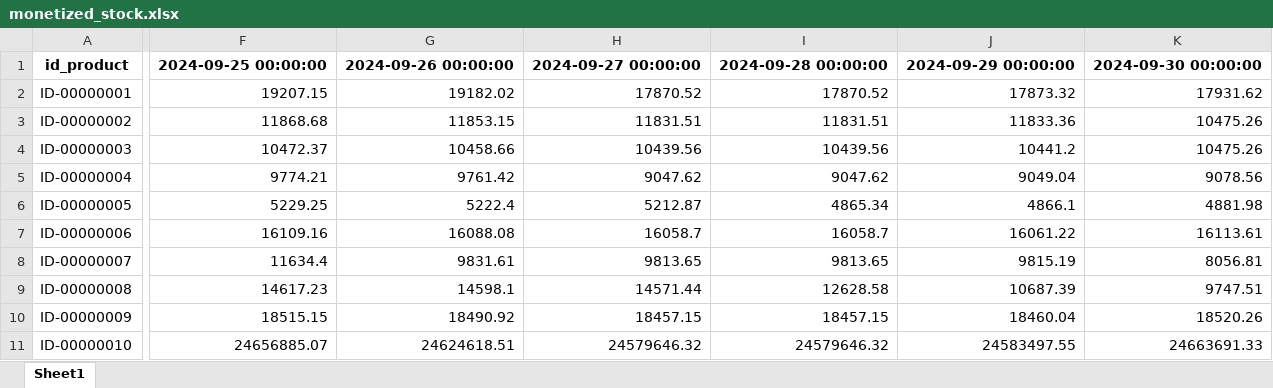
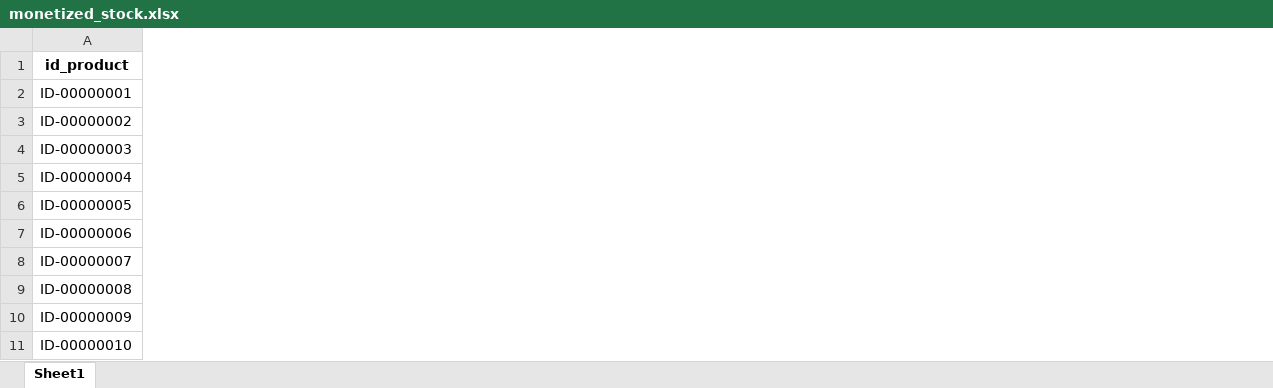
Before and after one commit to Simontiberio/ETL_airflow, an Excel workbook: base_datos/inventario/monetized_stock.xlsx, sheet Sheet1, drawn as a sheet; only a part is shown, gaps mark what is left out; values as stored, in another font and other column widths than the file's, no borders; removed rows and columns are numbered as before the commit, all else as after; the diff covers the shown part only; the diff names each change by its address in the sheet, - before the commit and + after, or states it on an @@ line.

```diff
--- a/base_datos/inventario/monetized_stock.xlsx (sheet Sheet1)
+++ b/base_datos/inventario/monetized_stock.xlsx (sheet Sheet1)
-column F, rows 1-11: 2024-09-25 00:00:00 | 19207.15 | 11868.68 | 10472.37 | 9774.21 | 5229.25 | 16109.16 | 11634.4 | 14617.23 | 18515.15 | 24656885.07
-column G, rows 1-11: 2024-09-26 00:00:00 | 19182.02 | 11853.15 | 10458.66 | 9761.42 | 5222.4 | 16088.08 | 9831.61 | 14598.1 | 18490.92 | 24624618.51
-column H, rows 1-11: 2024-09-27 00:00:00 | 17870.52 | 11831.51 | 10439.56 | 9047.62 | 5212.87 | 16058.7 | 9813.65 | 14571.44 | 18457.15 | 24579646.32
-column I, rows 1-11: 2024-09-28 00:00:00 | 17870.52 | 11831.51 | 10439.56 | 9047.62 | 4865.34 | 16058.7 | 9813.65 | 12628.58 | 18457.15 | 24579646.32
-column J, rows 1-11: 2024-09-29 00:00:00 | 17873.32 | 11833.36 | 10441.2 | 9049.04 | 4866.1 | 16061.22 | 9815.19 | 10687.39 | 18460.04 | 24583497.55
-column K, rows 1-11: 2024-09-30 00:00:00 | 17931.62 | 10475.26 | 10475.26 | 9078.56 | 4881.98 | 16113.61 | 8056.81 | 9747.51 | 18520.26 | 24663691.33
```
Also changed, not shown: 6 added columns and 31 removed columns elsewhere in this sheet, base_datos/compras/compras_stock.xlsx, base_datos/inventario/compras_stock.xlsx, 4 other files.
